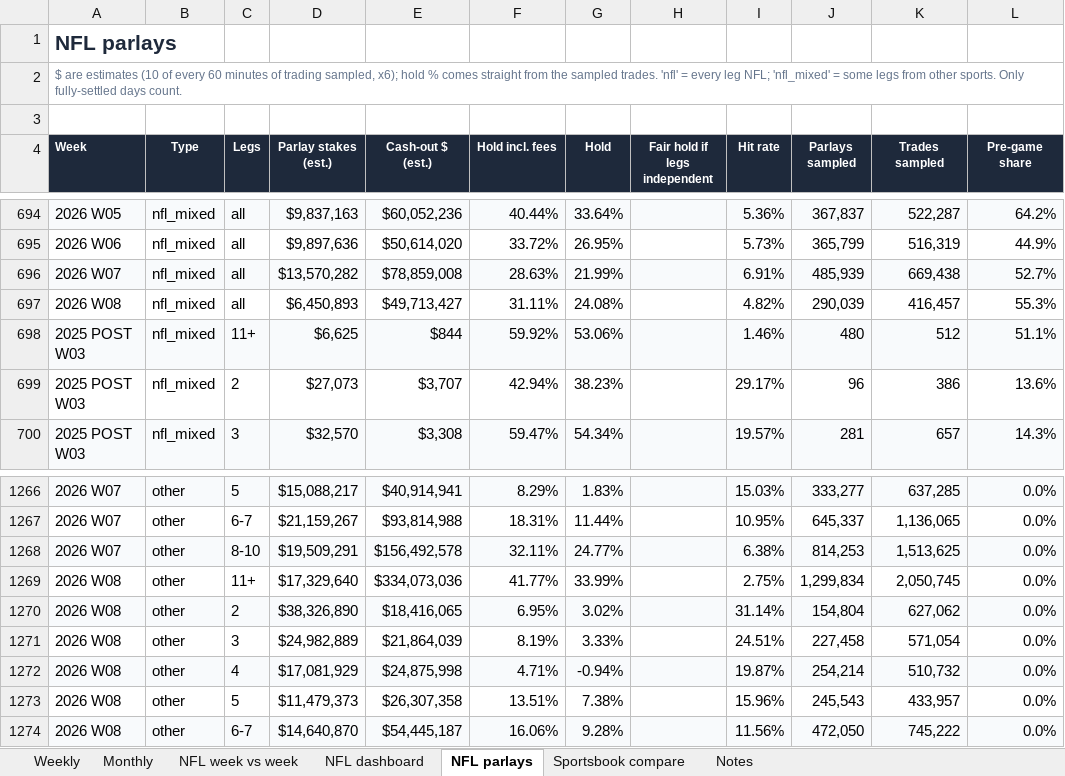
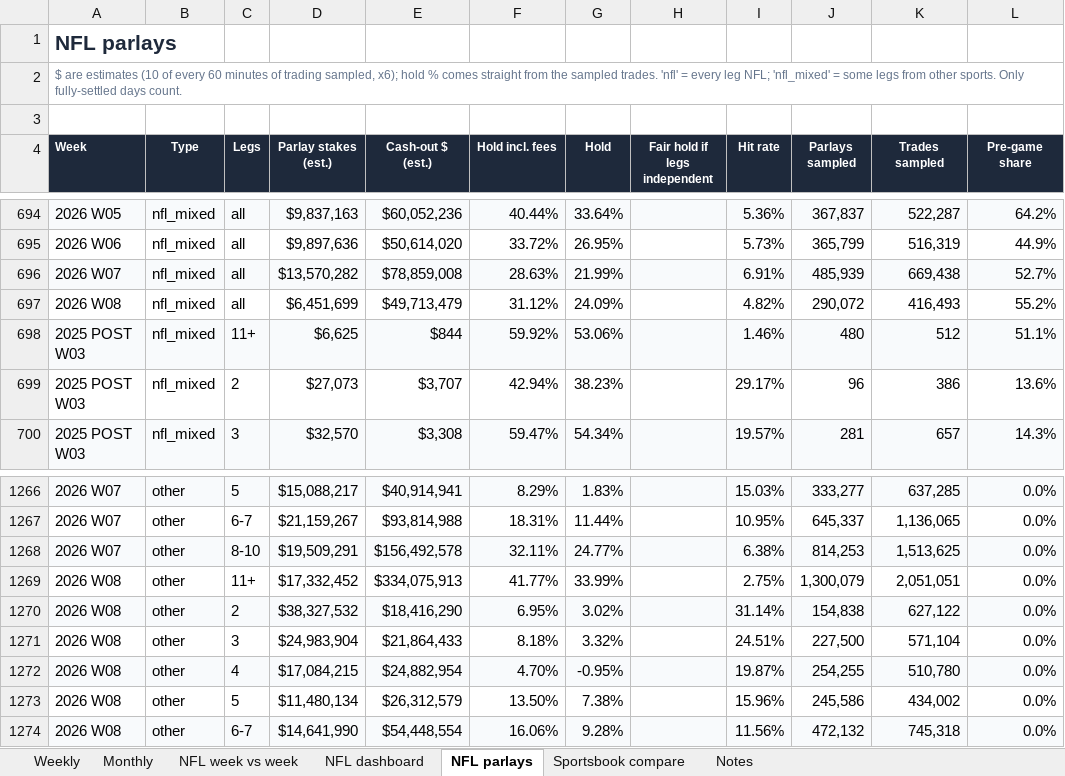
Before and after one commit to yager2/sports-volume, an Excel workbook: nfl_hold.xlsx, sheet NFL parlays, drawn as a sheet; only a part is shown, gaps mark what is left out; values as stored, in another font and other column widths than the file's, no borders; conditional formats not drawn; the diff covers the shown part only; the diff names each change by its address in the sheet, - before the commit and + after, or states it on an @@ line.

```diff
--- a/nfl_hold.xlsx (sheet NFL parlays)
+++ b/nfl_hold.xlsx (sheet NFL parlays)
-D697 (Parlay stakes (est.)): $6,450,893
+D697 (Parlay stakes (est.)): $6,451,699
-E697 (Cash-out $ (est.)): $49,713,427
+E697 (Cash-out $ (est.)): $49,713,479
-F697 (Hold incl. fees): 31.11%
+F697 (Hold incl. fees): 31.12%
-G697 (Hold): 24.08%
+G697 (Hold): 24.09%
-J697 (Parlays sampled): 290,039
+J697 (Parlays sampled): 290,072
-K697 (Trades sampled): 416,457
+K697 (Trades sampled): 416,493
-L697 (Pre-game share): 55.3%
+L697 (Pre-game share): 55.2%
-D1269 (Parlay stakes (est.)): $17,329,640
+D1269 (Parlay stakes (est.)): $17,332,452
-E1269 (Cash-out $ (est.)): $334,073,036
+E1269 (Cash-out $ (est.)): $334,075,913
-J1269 (Parlays sampled): 1,299,834
+J1269 (Parlays sampled): 1,300,079
-K1269 (Trades sampled): 2,050,745
+K1269 (Trades sampled): 2,051,051
-D1270 (Parlay stakes (est.)): $38,326,890
+D1270 (Parlay stakes (est.)): $38,327,532
-E1270 (Cash-out $ (est.)): $18,416,065
+E1270 (Cash-out $ (est.)): $18,416,290
-J1270 (Parlays sampled): 154,804
+J1270 (Parlays sampled): 154,838
-K1270 (Trades sampled): 627,062
+K1270 (Trades sampled): 627,122
-D1271 (Parlay stakes (est.)): $24,982,889
+D1271 (Parlay stakes (est.)): $24,983,904
-E1271 (Cash-out $ (est.)): $21,864,039
+E1271 (Cash-out $ (est.)): $21,864,433
-F1271 (Hold incl. fees): 8.19%
+F1271 (Hold incl. fees): 8.18%
-G1271 (Hold): 3.33%
+G1271 (Hold): 3.32%
-J1271 (Parlays sampled): 227,458
+J1271 (Parlays sampled): 227,500
-K1271 (Trades sampled): 571,054
+K1271 (Trades sampled): 571,104
-D1272 (Parlay stakes (est.)): $17,081,929
+D1272 (Parlay stakes (est.)): $17,084,215
-E1272 (Cash-out $ (est.)): $24,875,998
+E1272 (Cash-out $ (est.)): $24,882,954
-F1272 (Hold incl. fees): 4.71%
+F1272 (Hold incl. fees): 4.70%
-G1272 (Hold): -0.94%
+G1272 (Hold): -0.95%
-J1272 (Parlays sampled): 254,214
+J1272 (Parlays sampled): 254,255
-K1272 (Trades sampled): 510,732
+K1272 (Trades sampled): 510,780
-D1273 (Parlay stakes (est.)): $11,479,373
+D1273 (Parlay stakes (est.)): $11,480,134
-E1273 (Cash-out $ (est.)): $26,307,358
+E1273 (Cash-out $ (est.)): $26,312,579
-F1273 (Hold incl. fees): 13.51%
+F1273 (Hold incl. fees): 13.50%
-J1273 (Parlays sampled): 245,543
+J1273 (Parlays sampled): 245,586
-K1273 (Trades sampled): 433,957
+K1273 (Trades sampled): 434,002
-D1274 (Parlay stakes (est.)): $14,640,870
+D1274 (Parlay stakes (est.)): $14,641,990
-E1274 (Cash-out $ (est.)): $54,445,187
+E1274 (Cash-out $ (est.)): $54,448,554
-J1274 (Parlays sampled): 472,050
+J1274 (Parlays sampled): 472,132
-K1274 (Trades sampled): 745,222
+K1274 (Trades sampled): 745,318
```
Also changed, not shown: 38 edited cells elsewhere in this sheet, sheet Monthly, sheet Weekly, sheet Notes, sheet NFL dashboard, 28 other files.
